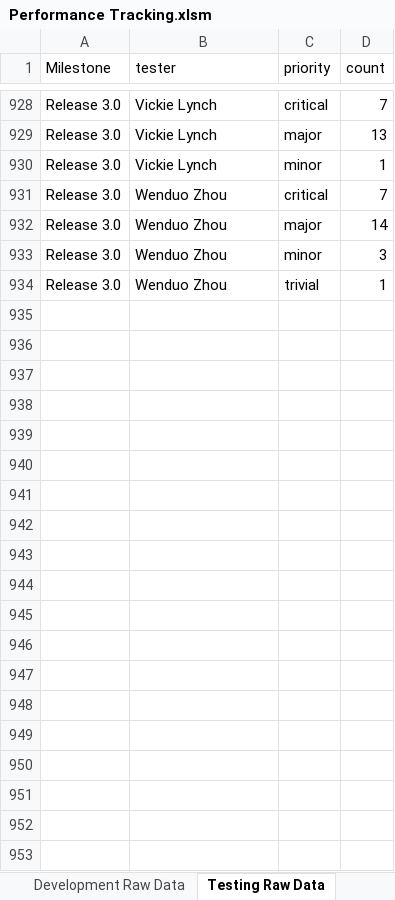
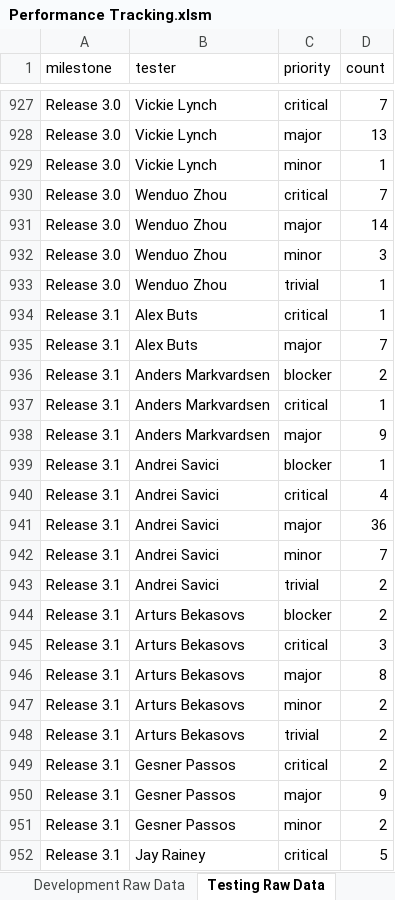
Before and after one commit to mantidproject/documents, an Excel workbook: Project Management/Performance Tracking.xlsm, sheet Testing Raw Data, drawn as a sheet; only a part is shown, gaps mark what is left out; values as stored, in another font and other column widths than the file's, no borders; the diff covers the shown part only; the diff names each change by its address in the sheet, - before the commit and + after, or states it on an @@ line.

```diff
--- a/Project Management/Performance Tracking.xlsm (sheet Testing Raw Data)
+++ b/Project Management/Performance Tracking.xlsm (sheet Testing Raw Data)
-A1: Milestone
+A1: milestone
+row 934: Release 3.1 | Alex Buts | critical | 1
+row 935: Release 3.1 | Alex Buts | major | 7
+row 936: Release 3.1 | Anders Markvardsen | blocker | 2
+row 937: Release 3.1 | Anders Markvardsen | critical | 1
+row 938: Release 3.1 | Anders Markvardsen | major | 9
+row 939: Release 3.1 | Andrei Savici | blocker | 1
+row 940: Release 3.1 | Andrei Savici | critical | 4
+row 941: Release 3.1 | Andrei Savici | major | 36
+row 942: Release 3.1 | Andrei Savici | minor | 7
+row 943: Release 3.1 | Andrei Savici | trivial | 2
+row 944: Release 3.1 | Arturs Bekasovs | blocker | 2
+row 945: Release 3.1 | Arturs Bekasovs | critical | 3
+row 946: Release 3.1 | Arturs Bekasovs | major | 8
+row 947: Release 3.1 | Arturs Bekasovs | minor | 2
+row 948: Release 3.1 | Arturs Bekasovs | trivial | 2
+row 949: Release 3.1 | Gesner Passos | critical | 2
+row 950: Release 3.1 | Gesner Passos | major | 9
+row 951: Release 3.1 | Gesner Passos | minor | 2
+row 952: Release 3.1 | Jay Rainey | critical | 5
```
Also changed, not shown: 68 added rows, 1 removed row and 10 edited cells elsewhere in this sheet, sheet Amalgamated, sheet Development Raw Data, sheet Results, charts or pictures, 1 other file.
